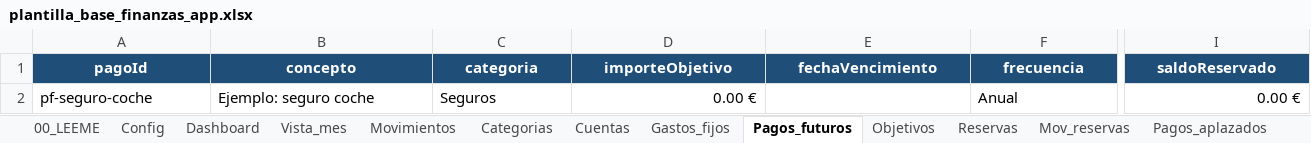
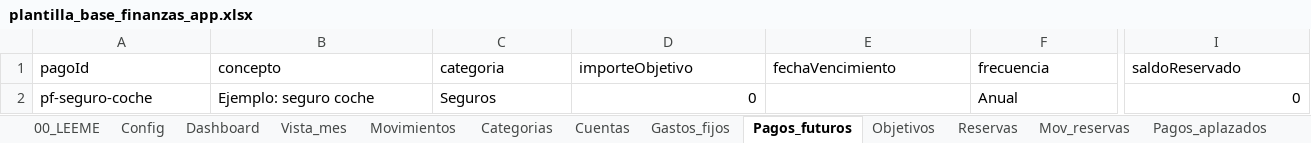
Before and after one commit to DavidColillaMartinez/AppFinanciera, an Excel workbook: plantilla_base_finanzas_app.xlsx, sheet Pagos_futuros, drawn as a sheet; only a part is shown, gaps mark what is left out; values as stored, in another font and other column widths than the file's, no borders; table styles not drawn; the diff covers the shown part only; the diff names each change by its address in the sheet, - before the commit and + after, or states it on an @@ line.

```diff
--- a/plantilla_base_finanzas_app.xlsx (sheet Pagos_futuros)
+++ b/plantilla_base_finanzas_app.xlsx (sheet Pagos_futuros)
@@ A1:I1 fill: #1F4E78 → none, bold: on → off, text colour: #FFFFFF → black, alignment: center → left @@
-D2 (importeObjetivo): 0.00 €
+D2 (importeObjetivo): 0
-I2 (saldoReservado): 0.00 €
+I2 (saldoReservado): 0
```
Also changed, not shown: cell formats elsewhere in this sheet, sheet Dashboard, sheet Objetivos, sheet Reservas, sheet Movimientos, sheet Gastos_fijos, sheet Pagos_aplazados, 7 more sheets, 2 other files.
